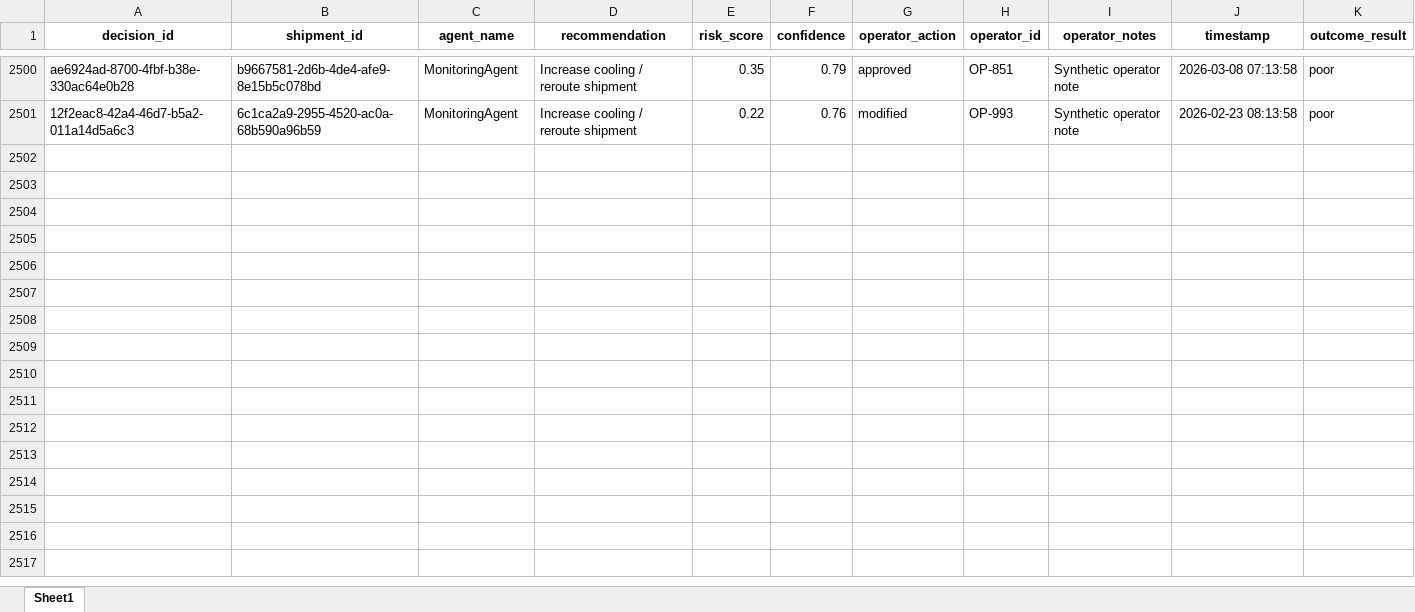
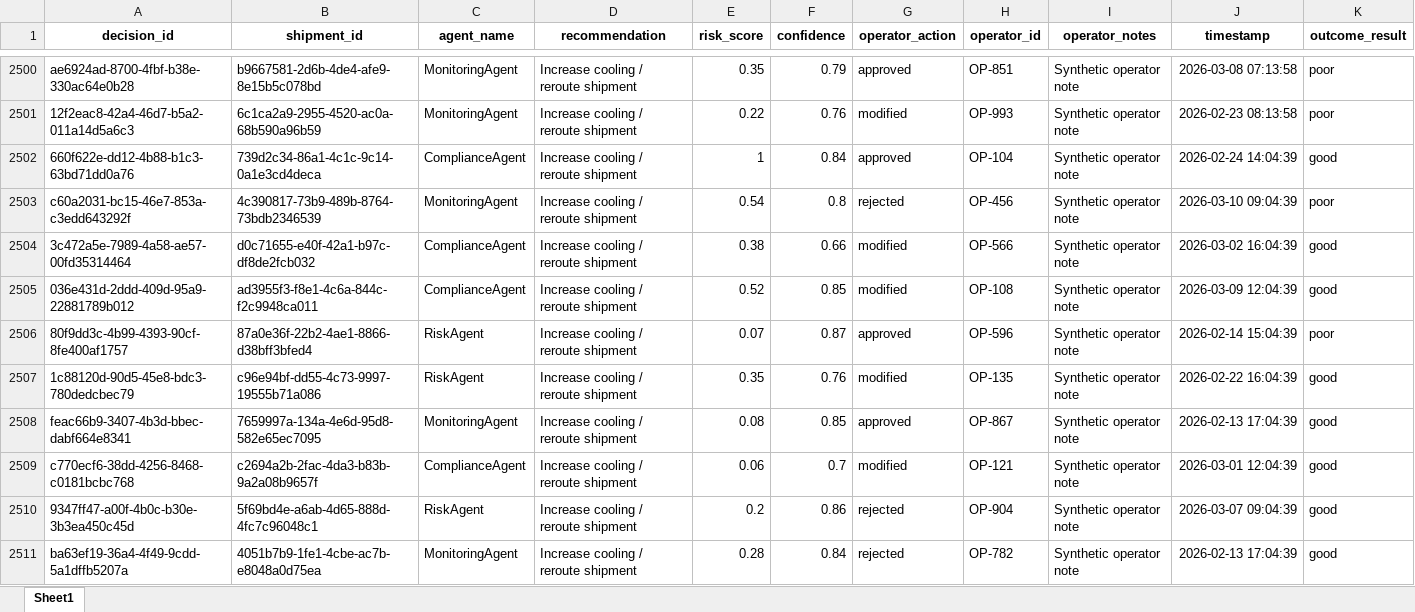
Before and after one commit to KavyaKunchaparthi/cold-chain-data-generator, an Excel workbook: decision_log.xlsx, sheet Sheet1, drawn as a sheet; only a part is shown, gaps mark what is left out; values as stored, in another font and other column widths than the file's, no borders; the diff covers the shown part only; the diff names each change by its address in the sheet, - before the commit and + after, or states it on an @@ line.

```diff
--- a/decision_log.xlsx (sheet Sheet1)
+++ b/decision_log.xlsx (sheet Sheet1)
+row 2502: 660f622e-dd12-4b88-b1c3-63bd71dd0a76 | 739d2c34-86a1-4c1c-9c14-0a1e3cd4deca | ComplianceAgent | Increase cooling / reroute shipment | 1 | 0.84 | approved | OP-104 | Synthetic operator note | 2026-02-24 14:04:39 | good
+row 2503: c60a2031-bc15-46e7-853a-c3edd643292f | 4c390817-73b9-489b-8764-73bdb2346539 | MonitoringAgent | Increase cooling / reroute shipment | 0.54 | 0.8 | rejected | OP-456 | Synthetic operator note | 2026-03-10 09:04:39 | poor
+row 2504: 3c472a5e-7989-4a58-ae57-00fd35314464 | d0c71655-e40f-42a1-b97c-df8de2fcb032 | ComplianceAgent | Increase cooling / reroute shipment | 0.38 | 0.66 | modified | OP-566 | Synthetic operator note | 2026-03-02 16:04:39 | good
+row 2505: 036e431d-2ddd-409d-95a9-22881789b012 | ad3955f3-f8e1-4c6a-844c-f2c9948ca011 | ComplianceAgent | Increase cooling / reroute shipment | 0.52 | 0.85 | modified | OP-108 | Synthetic operator note | 2026-03-09 12:04:39 | good
+row 2506: 80f9dd3c-4b99-4393-90cf-8fe400af1757 | 87a0e36f-22b2-4ae1-8866-d38bff3bfed4 | RiskAgent | Increase cooling / reroute shipment | 0.07 | 0.87 | approved | OP-596 | Synthetic operator note | 2026-02-14 15:04:39 | poor
+row 2507: 1c88120d-90d5-45e8-bdc3-780dedcbec79 | c96e94bf-dd55-4c73-9997-19555b71a086 | RiskAgent | Increase cooling / reroute shipment | 0.35 | 0.76 | modified | OP-135 | Synthetic operator note | 2026-02-22 16:04:39 | good
+row 2508: feac66b9-3407-4b3d-bbec-dabf664e8341 | 7659997a-134a-4e6d-95d8-582e65ec7095 | MonitoringAgent | Increase cooling / reroute shipment | 0.08 | 0.85 | approved | OP-867 | Synthetic operator note | 2026-02-13 17:04:39 | good
+row 2509: c770ecf6-38dd-4256-8468-c0181bcbc768 | c2694a2b-2fac-4da3-b83b-9a2a08b9657f | ComplianceAgent | Increase cooling / reroute shipment | 0.06 | 0.7 | modified | OP-121 | Synthetic operator note | 2026-03-01 12:04:39 | good
+row 2510: 9347ff47-a00f-4b0c-b30e-3b3ea450c45d | 5f69bd4e-a6ab-4d65-888d-4fc7c96048c1 | RiskAgent | Increase cooling / reroute shipment | 0.2 | 0.86 | rejected | OP-904 | Synthetic operator note | 2026-03-07 09:04:39 | good
+row 2511: ba63ef19-36a4-4f49-9cdd-5a1dffb5207a | 4051b7b9-1fe1-4cbe-ac7b-e8048a0d75ea | MonitoringAgent | Increase cooling / reroute shipment | 0.28 | 0.84 | rejected | OP-782 | Synthetic operator note | 2026-02-13 17:04:39 | good
```
Also changed, not shown: 40 added rows elsewhere in this sheet, Agent2_Quality_Risk_Report.xlsx, Agent3_Root_Cause_Report.xlsx, 6 other files.
